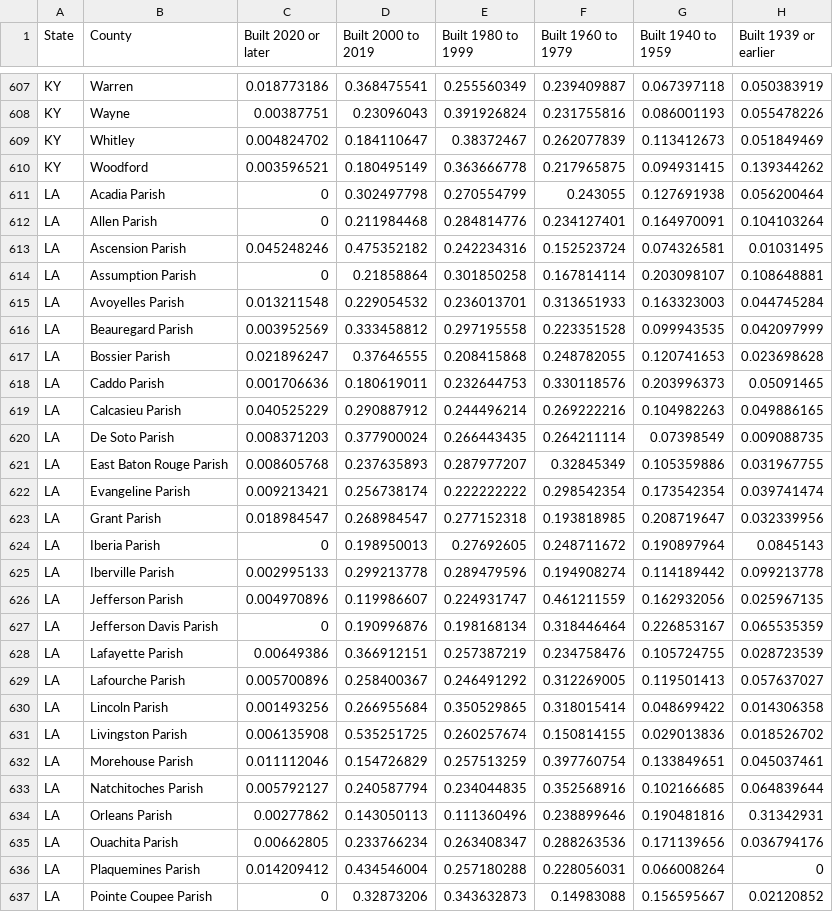
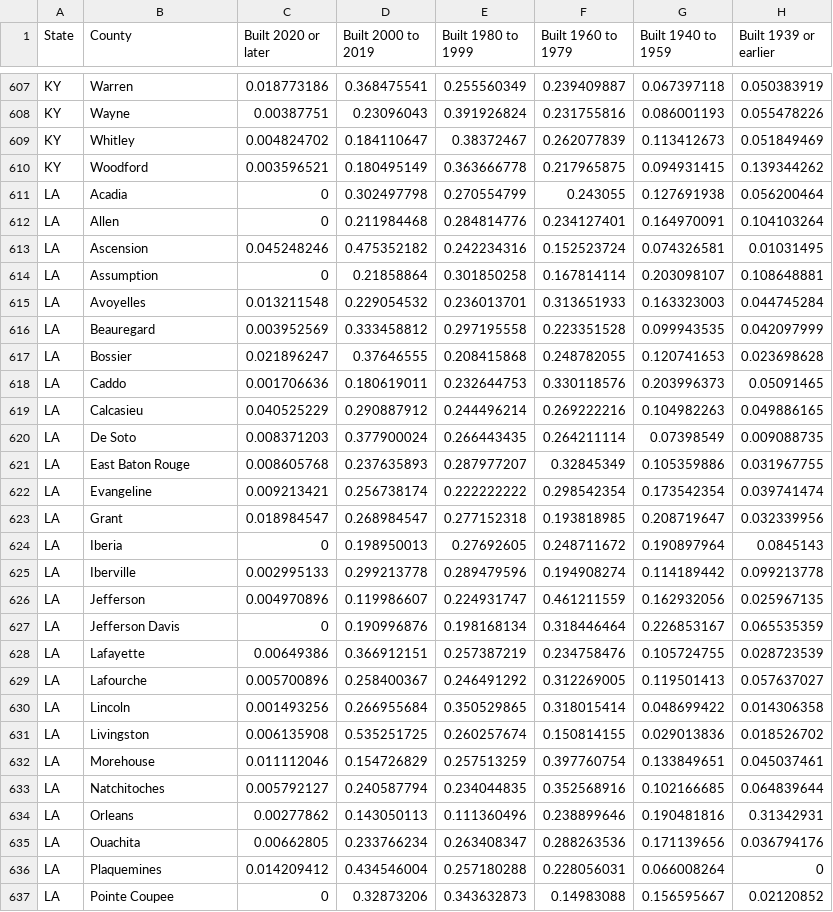
Before and after one commit to doctorsmylie/lead-poisoning, a CSV file: data/cleaned/house_df.csv, drawn as a sheet; only a part is shown, gaps mark what is left out; the diff covers the shown part only; the diff names each change by its address in the sheet, - before the commit and + after, or states it on an @@ line.

Commit message:
update: county name modified to match with lead df

```diff
--- a/data/cleaned/house_df.csv
+++ b/data/cleaned/house_df.csv
-B611 (County): Acadia Parish
+B611 (County): Acadia
-B612 (County): Allen Parish
+B612 (County): Allen
-B613 (County): Ascension Parish
+B613 (County): Ascension
-B614 (County): Assumption Parish
+B614 (County): Assumption
-B615 (County): Avoyelles Parish
+B615 (County): Avoyelles
-B616 (County): Beauregard Parish
+B616 (County): Beauregard
-B617 (County): Bossier Parish
+B617 (County): Bossier
-B618 (County): Caddo Parish
+B618 (County): Caddo
-B619 (County): Calcasieu Parish
+B619 (County): Calcasieu
-B620 (County): De Soto Parish
+B620 (County): De Soto
-B621 (County): East Baton Rouge Parish
+B621 (County): East Baton Rouge
-B622 (County): Evangeline Parish
+B622 (County): Evangeline
-B623 (County): Grant Parish
+B623 (County): Grant
-B624 (County): Iberia Parish
+B624 (County): Iberia
-B625 (County): Iberville Parish
+B625 (County): Iberville
-B626 (County): Jefferson Parish
+B626 (County): Jefferson
-B627 (County): Jefferson Davis Parish
+B627 (County): Jefferson Davis
-B628 (County): Lafayette Parish
+B628 (County): Lafayette
-B629 (County): Lafourche Parish
+B629 (County): Lafourche
-B630 (County): Lincoln Parish
+B630 (County): Lincoln
-B631 (County): Livingston Parish
+B631 (County): Livingston
-B632 (County): Morehouse Parish
+B632 (County): Morehouse
-B633 (County): Natchitoches Parish
+B633 (County): Natchitoches
-B634 (County): Orleans Parish
+B634 (County): Orleans
-B635 (County): Ouachita Parish
+B635 (County): Ouachita
-B636 (County): Plaquemines Parish
+B636 (County): Plaquemines
-B637 (County): Pointe Coupee Parish
+B637 (County): Pointe Coupee
```
Also changed, not shown: 20 edited cells elsewhere in this file, data/cleaned/insecurity_df.csv, data/cleaned/insurance_df.csv, 5 other files.
